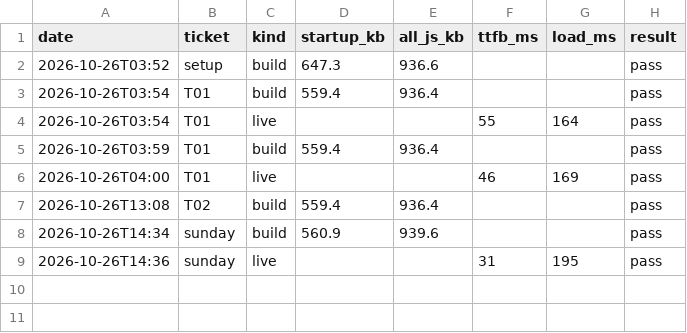
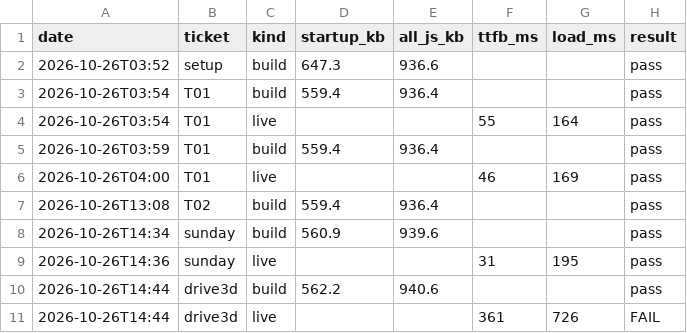
Before and after one commit to ckwebb2187/Drivez, a CSV file: perf/history.csv, drawn as a sheet.

```diff
--- a/perf/history.csv
+++ b/perf/history.csv
@@ -9 +9,3 @@ date,ticket,kind,startup_kb,all_js_kb,ttfb_ms,load_ms,result
 2026-10-26T14:36,sunday,live,,,31,195,pass
+2026-10-26T14:44,drive3d,build,562.2,940.6,,,pass
+2026-10-26T14:44,drive3d,live,,,361,726,FAIL
```
Also changed, not shown: 5 other files.
